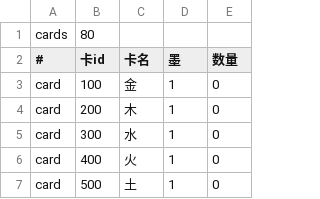
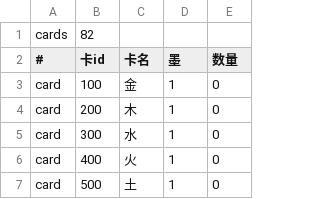
Before and after one commit to freeeeeG/CardGame, a CSV file: Datas/PlayerCard.csv, drawn as a sheet; only a part is shown.

```diff
--- a/Datas/PlayerCard.csv
+++ b/Datas/PlayerCard.csv
@@ -1,2 +1,2 @@
-cards,80
+cards,82
 #,卡id,卡名,墨,数量
```
Also changed, not shown: 5 other files.
